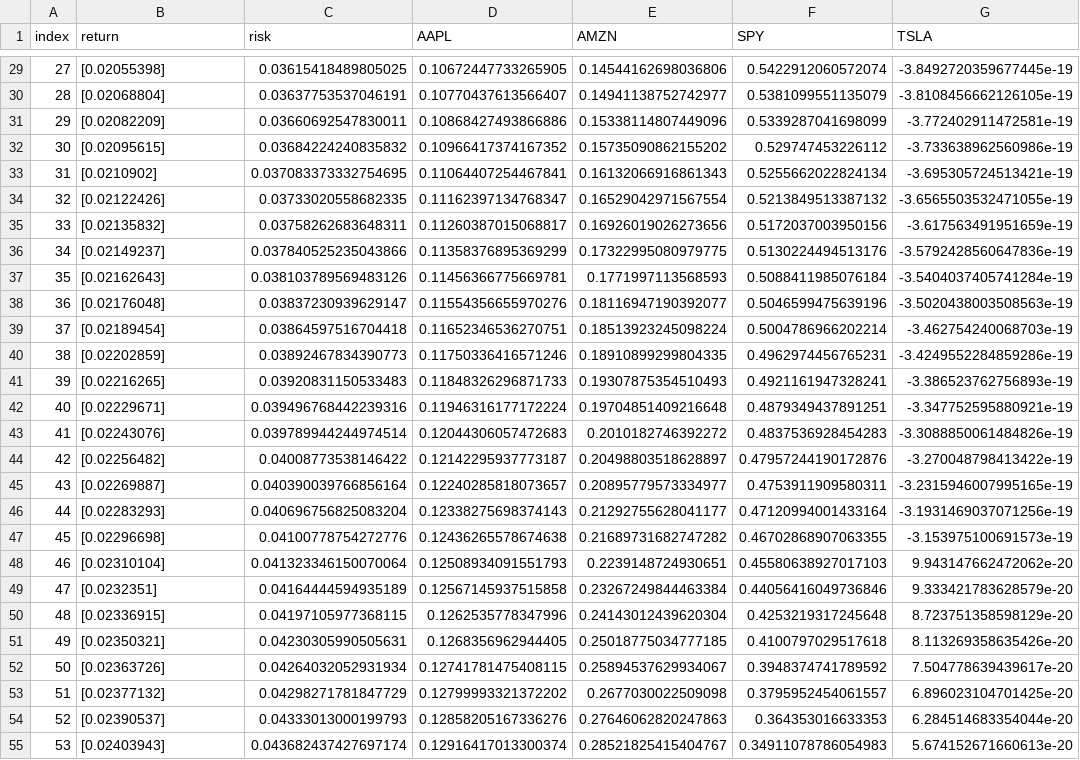
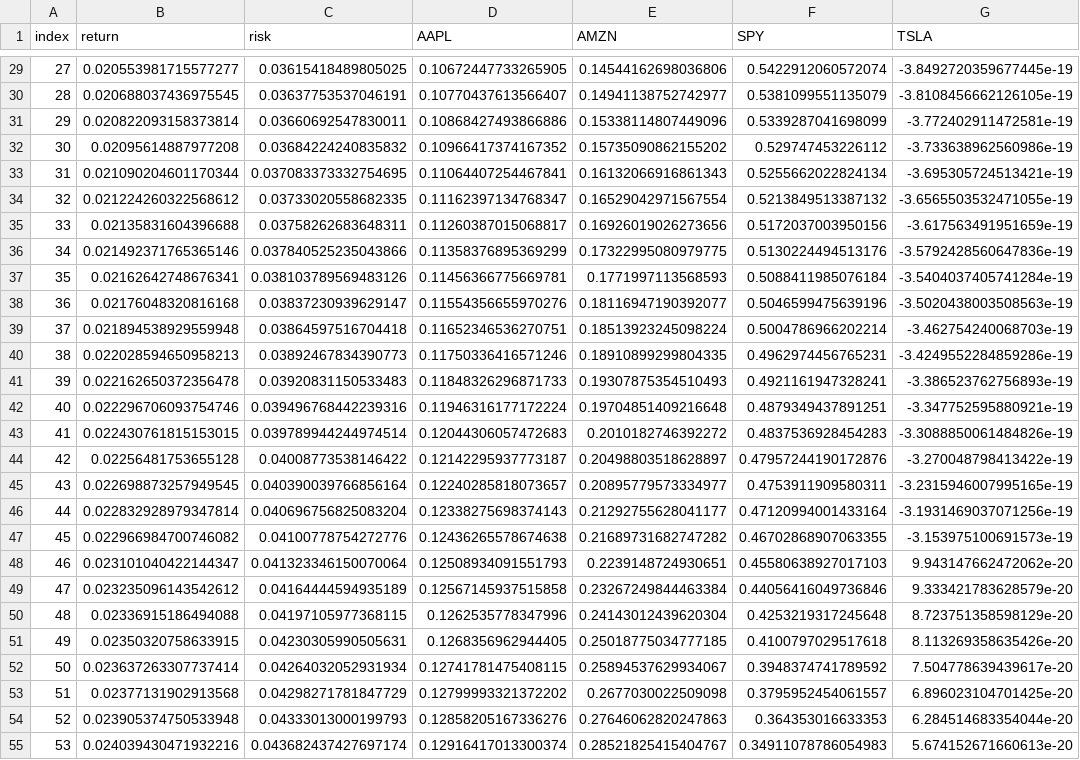
Before and after one commit to johnsahn2002/dx704-project-01, a TSV file: efficient_frontier.tsv, drawn as a sheet; only a part is shown, gaps mark what is left out; the diff covers the shown part only; the diff names each change by its address in the sheet, - before the commit and + after, or states it on an @@ line.

```diff
--- a/efficient_frontier.tsv
+++ b/efficient_frontier.tsv
-B29 (return): [0.02055398]
+B29 (return): 0.020553981715577277
-B30 (return): [0.02068804]
+B30 (return): 0.020688037436975545
-B31 (return): [0.02082209]
+B31 (return): 0.020822093158373814
-B32 (return): [0.02095615]
+B32 (return): 0.02095614887977208
-B33 (return): [0.0210902]
+B33 (return): 0.021090204601170344
-B34 (return): [0.02122426]
+B34 (return): 0.021224260322568612
-B35 (return): [0.02135832]
+B35 (return): 0.02135831604396688
-B36 (return): [0.02149237]
+B36 (return): 0.021492371765365146
-B37 (return): [0.02162643]
+B37 (return): 0.02162642748676341
-B38 (return): [0.02176048]
+B38 (return): 0.02176048320816168
-B39 (return): [0.02189454]
+B39 (return): 0.021894538929559948
-B40 (return): [0.02202859]
+B40 (return): 0.022028594650958213
-B41 (return): [0.02216265]
+B41 (return): 0.022162650372356478
-B42 (return): [0.02229671]
+B42 (return): 0.022296706093754746
-B43 (return): [0.02243076]
+B43 (return): 0.022430761815153015
-B44 (return): [0.02256482]
+B44 (return): 0.02256481753655128
-B45 (return): [0.02269887]
+B45 (return): 0.022698873257949545
-B46 (return): [0.02283293]
+B46 (return): 0.022832928979347814
-B47 (return): [0.02296698]
+B47 (return): 0.022966984700746082
-B48 (return): [0.02310104]
+B48 (return): 0.023101040422144347
-B49 (return): [0.0232351]
+B49 (return): 0.023235096143542612
-B50 (return): [0.02336915]
+B50 (return): 0.02336915186494088
-B51 (return): [0.02350321]
+B51 (return): 0.02350320758633915
-B52 (return): [0.02363726]
+B52 (return): 0.023637263307737414
-B53 (return): [0.02377132]
+B53 (return): 0.02377131902913568
-B54 (return): [0.02390537]
+B54 (return): 0.023905374750533948
-B55 (return): [0.02403943]
+B55 (return): 0.024039430471932216
```
Also changed, not shown: 74 edited cells elsewhere in this file, 1 other file.
